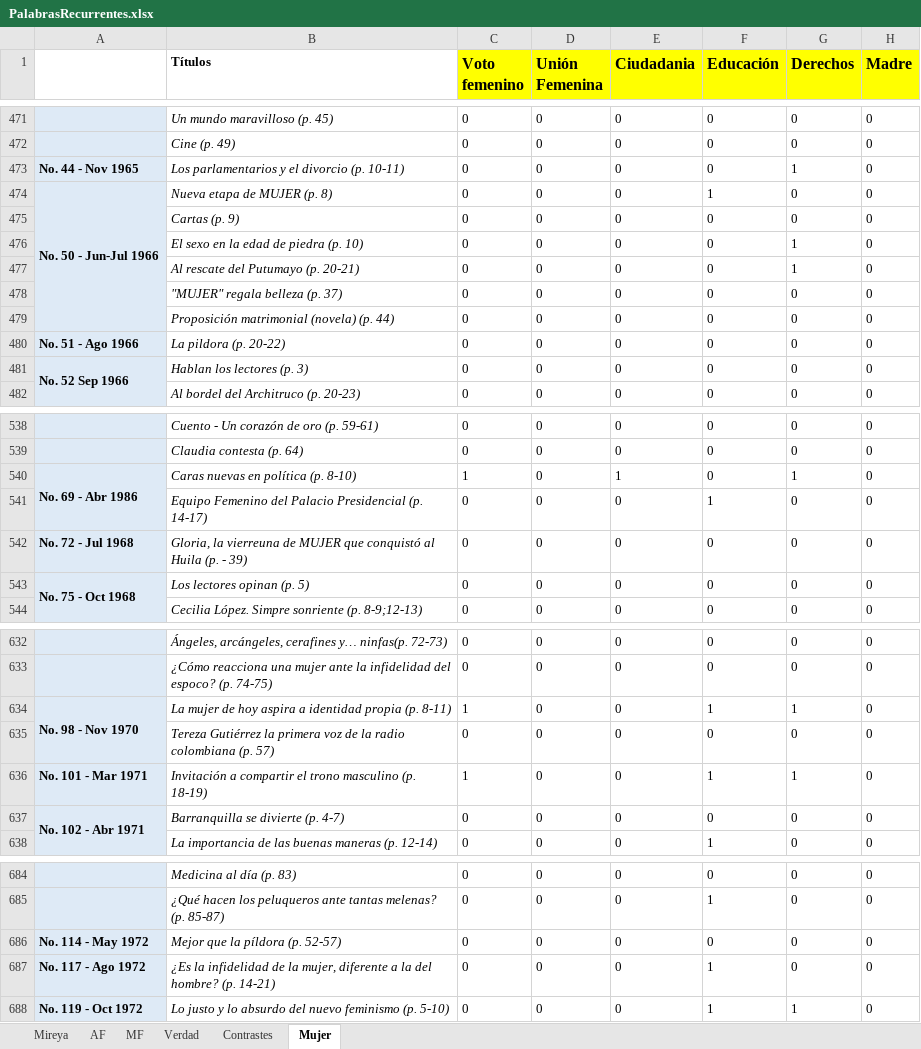
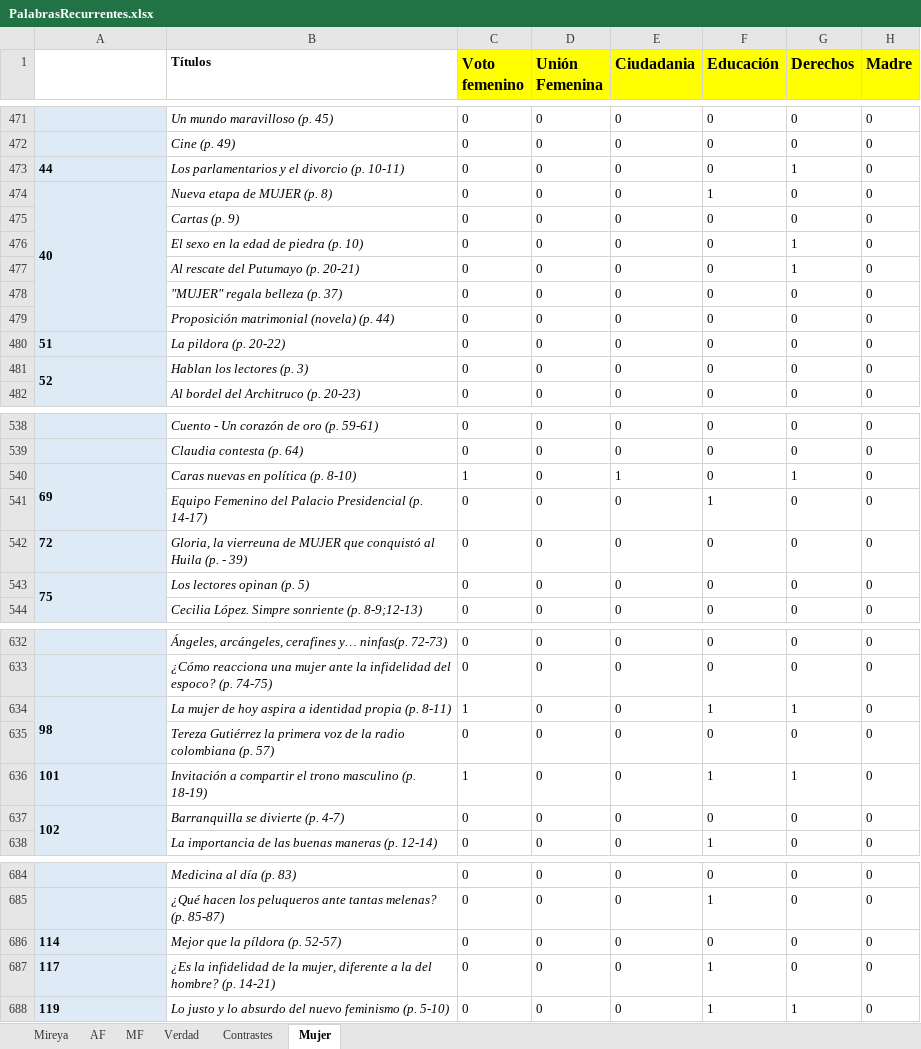
Before and after one commit to 1cgonza/mujeres-de-prensa, an Excel workbook: parser/public/data/PalabrasRecurrentes.xlsx, sheet Mujer, drawn as a sheet; only a part is shown, gaps mark what is left out; values as stored, in another font and other column widths than the file's, no borders; the diff covers the shown part only; the diff names each change by its address in the sheet, - before the commit and + after, or states it on an @@ line.

```diff
--- a/parser/public/data/PalabrasRecurrentes.xlsx (sheet Mujer)
+++ b/parser/public/data/PalabrasRecurrentes.xlsx (sheet Mujer)
-A473: No. 44 - Nov 1965
+A473: 44
-A474: No. 50 - Jun-Jul 1966
+A474: 40
-A480: No. 51 - Ago 1966
+A480: 51
-A481: No. 52 Sep 1966
+A481: 52
-A540: No. 69 - Abr 1986
+A540: 69
-A542: No. 72 - Jul 1968
+A542: 72
-A543: No. 75 - Oct 1968
+A543: 75
-A634: No. 98 - Nov 1970
+A634: 98
-A636: No. 101 - Mar 1971
+A636: 101
-A637: No. 102 - Abr 1971
+A637: 102
-A686: No. 114 - May 1972
+A686: 114
-A687: No. 117 - Ago 1972
+A687: 117
-A688: No. 119 - Oct 1972
+A688: 119
```
Also changed, not shown: 55 edited cells elsewhere in this sheet, parser/public/data/Generos.xlsx.
